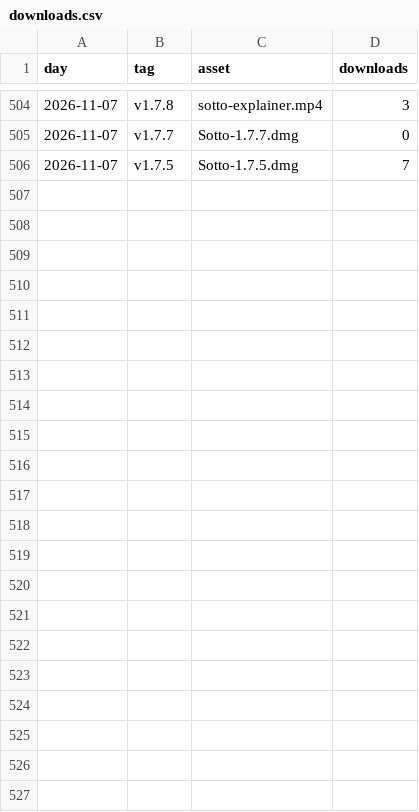
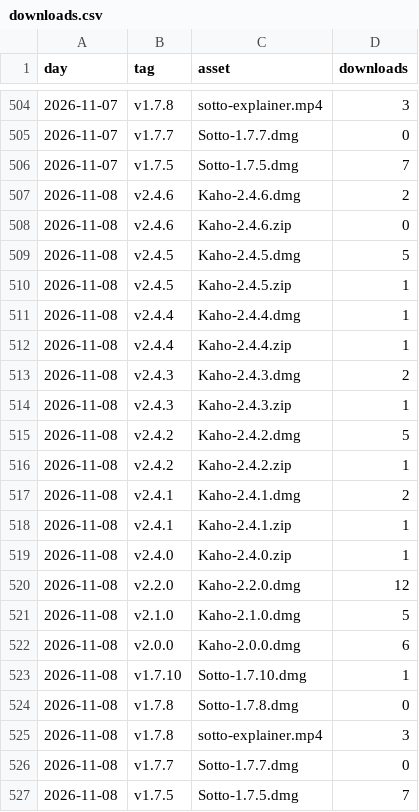
Before and after one commit to utsavanand/kaho, a CSV file: stats/downloads.csv, drawn as a sheet; only a part is shown, gaps mark what is left out; the diff names each change by its address in the sheet, - before the commit and + after, or states it on an @@ line.

```diff
--- a/stats/downloads.csv
+++ b/stats/downloads.csv
+row 507: 2026-11-08 | v2.4.6 | Kaho-2.4.6.dmg | 2
+row 508: 2026-11-08 | v2.4.6 | Kaho-2.4.6.zip | 0
+row 509: 2026-11-08 | v2.4.5 | Kaho-2.4.5.dmg | 5
+row 510: 2026-11-08 | v2.4.5 | Kaho-2.4.5.zip | 1
+row 511: 2026-11-08 | v2.4.4 | Kaho-2.4.4.dmg | 1
+row 512: 2026-11-08 | v2.4.4 | Kaho-2.4.4.zip | 1
+row 513: 2026-11-08 | v2.4.3 | Kaho-2.4.3.dmg | 2
+row 514: 2026-11-08 | v2.4.3 | Kaho-2.4.3.zip | 1
+row 515: 2026-11-08 | v2.4.2 | Kaho-2.4.2.dmg | 5
+row 516: 2026-11-08 | v2.4.2 | Kaho-2.4.2.zip | 1
+row 517: 2026-11-08 | v2.4.1 | Kaho-2.4.1.dmg | 2
+row 518: 2026-11-08 | v2.4.1 | Kaho-2.4.1.zip | 1
+row 519: 2026-11-08 | v2.4.0 | Kaho-2.4.0.zip | 1
+row 520: 2026-11-08 | v2.2.0 | Kaho-2.2.0.dmg | 12
+row 521: 2026-11-08 | v2.1.0 | Kaho-2.1.0.dmg | 5
+row 522: 2026-11-08 | v2.0.0 | Kaho-2.0.0.dmg | 6
+row 523: 2026-11-08 | v1.7.10 | Sotto-1.7.10.dmg | 1
+row 524: 2026-11-08 | v1.7.8 | Sotto-1.7.8.dmg | 0
+row 525: 2026-11-08 | v1.7.8 | sotto-explainer.mp4 | 3
+row 526: 2026-11-08 | v1.7.7 | Sotto-1.7.7.dmg | 0
+row 527: 2026-11-08 | v1.7.5 | Sotto-1.7.5.dmg | 7
```
Also changed, not shown: 1 other file.
